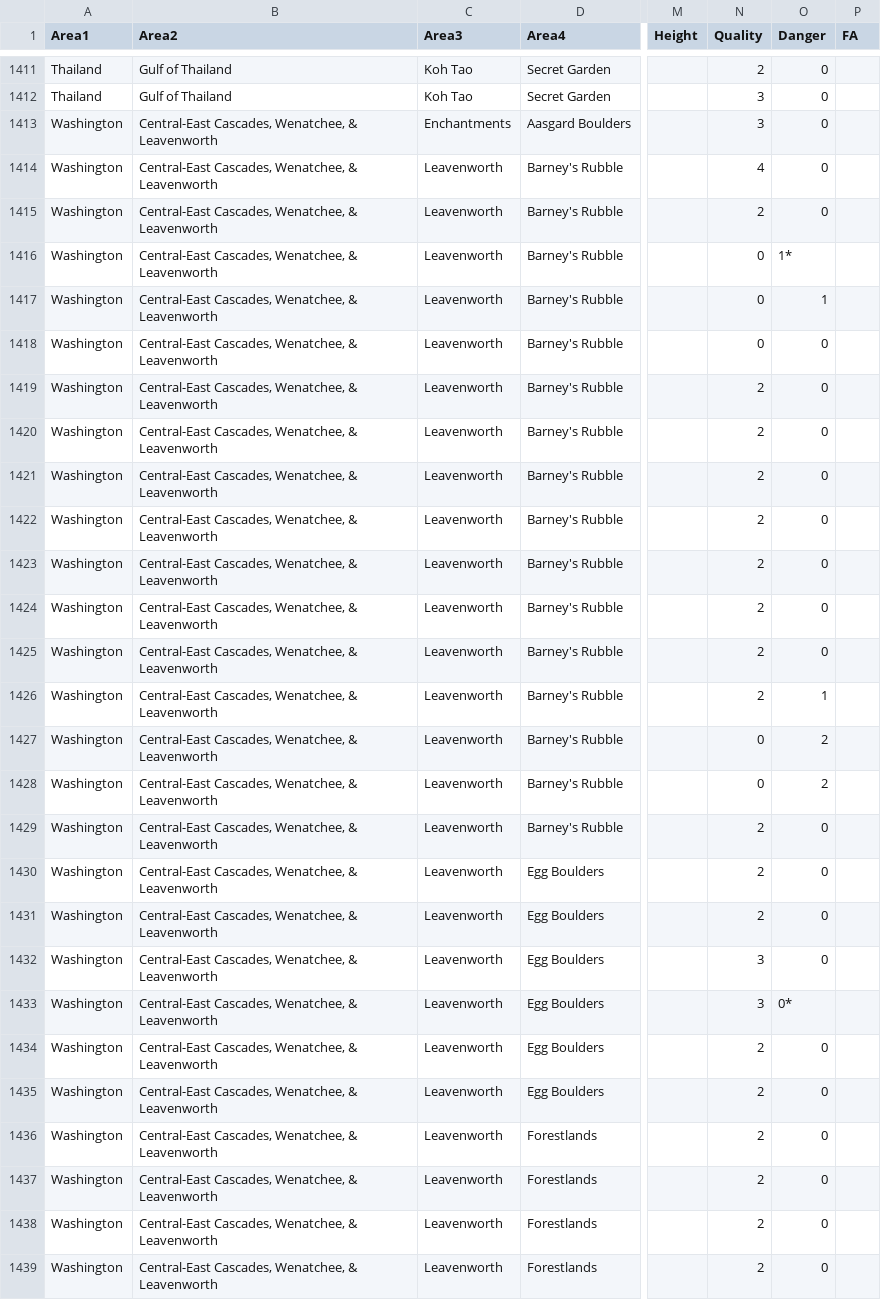
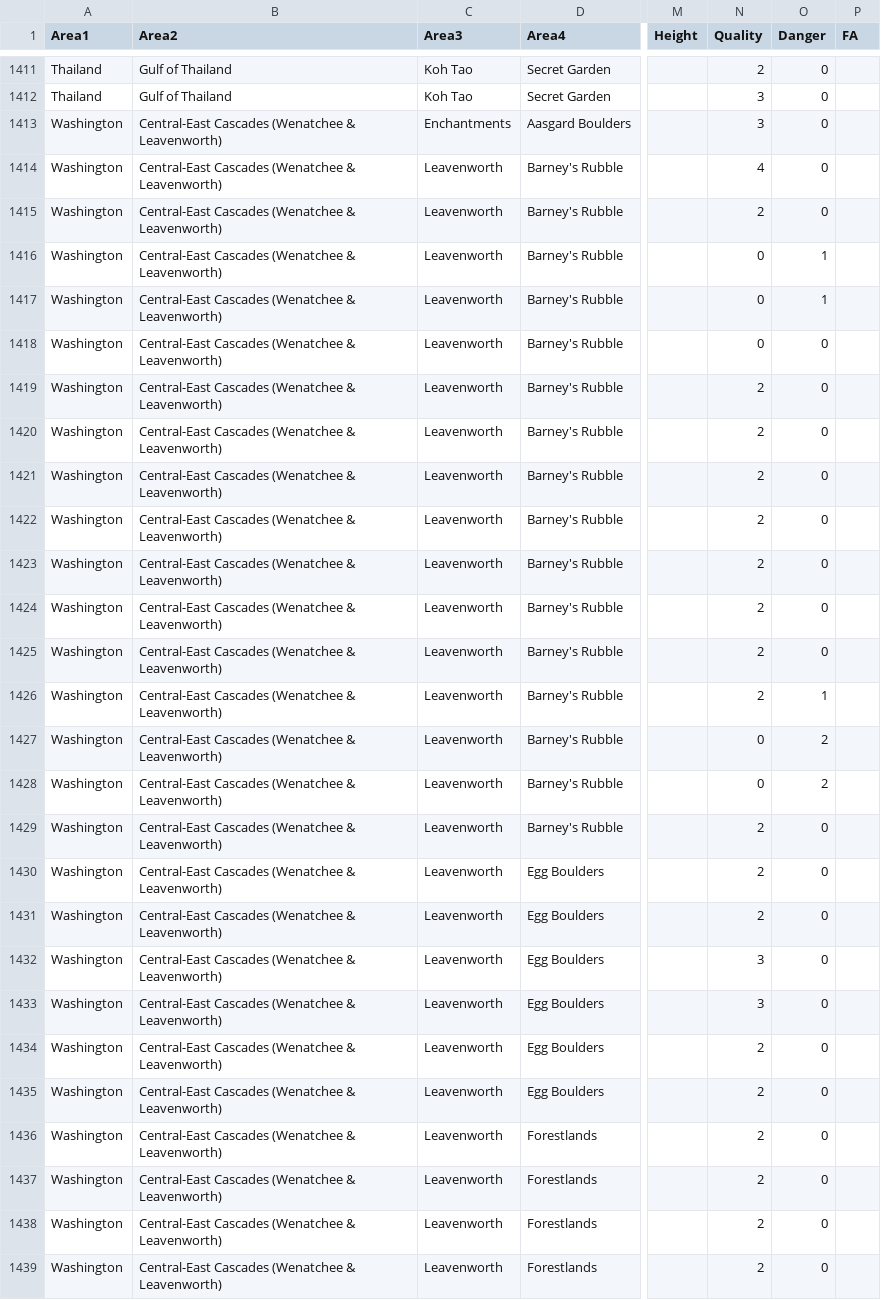
Before and after one commit to jlowy95/ticklist, a CSV file: Josh's MyTicks Climbs Import - Sheet1.csv, drawn as a sheet; only a part is shown, gaps mark what is left out; the diff covers the shown part only; the diff names each change by its address in the sheet, - before the commit and + after, or states it on an @@ line.

Commit message:
Autovalidation for mass import is running properly and updating the progress bars.

```diff
--- a/Josh's MyTicks Climbs Import - Sheet1.csv
+++ b/Josh's MyTicks Climbs Import - Sheet1.csv
-B1413:B1439 (Area2): Central-East Cascades, Wenatchee, & Leavenworth
+B1413:B1439 (Area2): Central-East Cascades (Wenatchee & Leavenworth)
-O1416 (Danger): 1*
+O1416 (Danger): 1
-O1433 (Danger): 0*
+O1433 (Danger): 0
```
Also changed, not shown: 80 edited cells elsewhere in this file, 1 other file.
